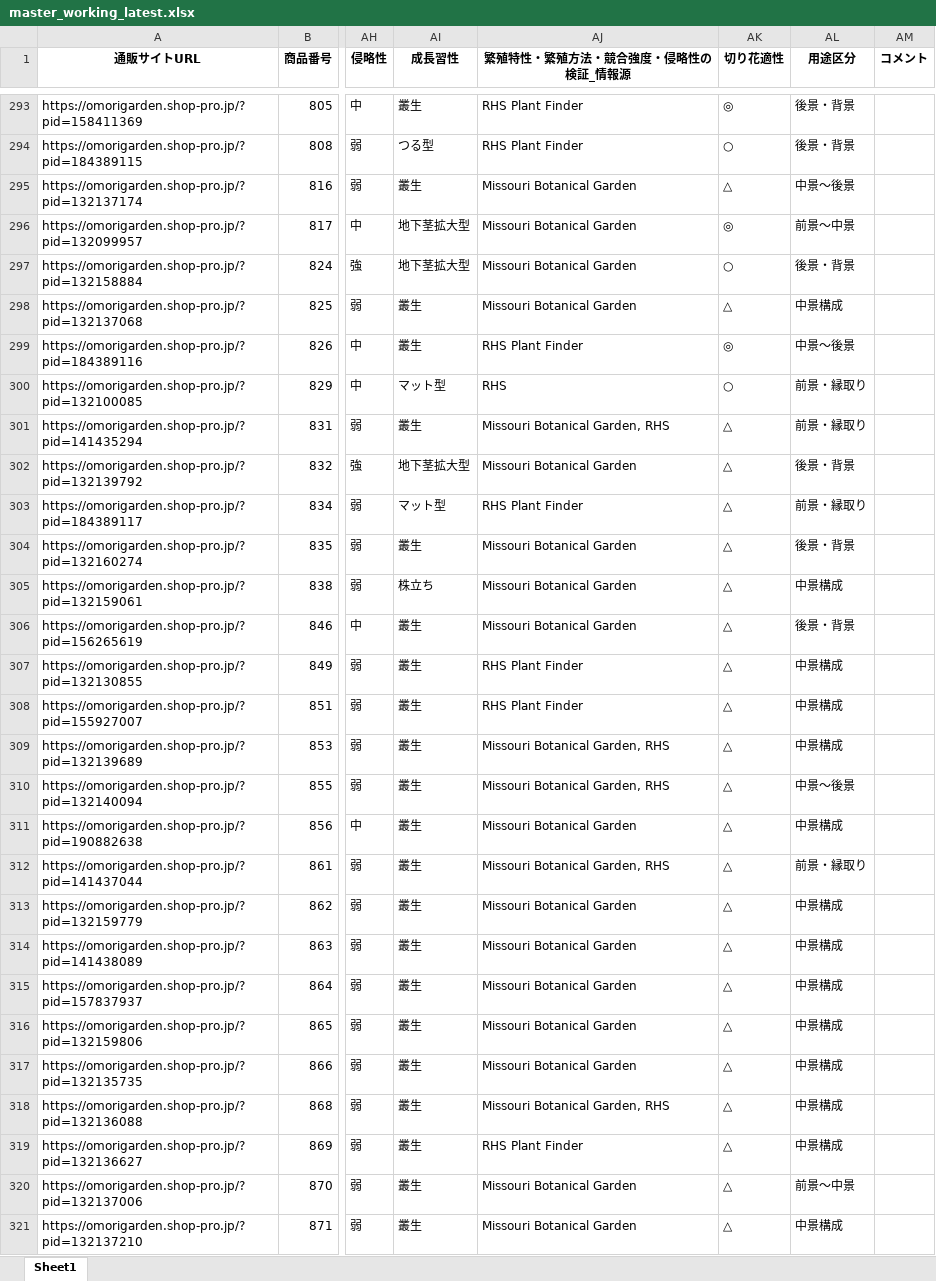
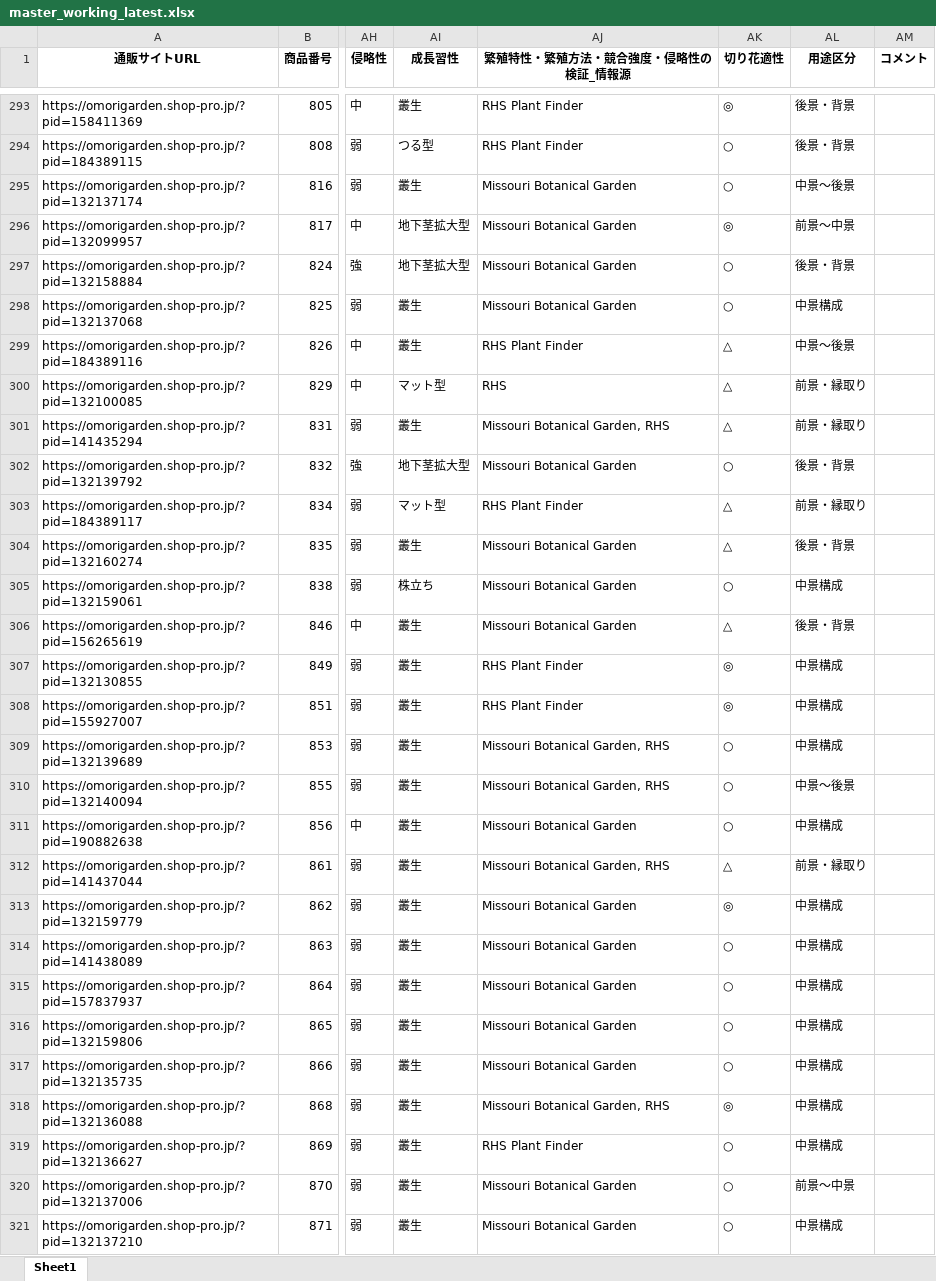
Before and after one commit to omorigarden2421-hash/sukkongrass-app, an Excel workbook: data-validation/_autopilot/master_working_latest.xlsx, sheet Sheet1, drawn as a sheet; only a part is shown, gaps mark what is left out; values as stored, in another font and other column widths than the file's, no borders; the diff covers the shown part only; the diff names each change by its address in the sheet, - before the commit and + after, or states it on an @@ line.

```diff
--- a/data-validation/_autopilot/master_working_latest.xlsx (sheet Sheet1)
+++ b/data-validation/_autopilot/master_working_latest.xlsx (sheet Sheet1)
-AK295 (切り花適性): △
+AK295 (切り花適性): ○
-AK298 (切り花適性): △
+AK298 (切り花適性): ○
-AK299 (切り花適性): ◎
+AK299 (切り花適性): △
-AK300 (切り花適性): ○
+AK300 (切り花適性): △
-AK302 (切り花適性): △
+AK302 (切り花適性): ○
-AK305 (切り花適性): △
+AK305 (切り花適性): ○
-AK307:AK308 (切り花適性): △
+AK307:AK308 (切り花適性): ◎
-AK309:AK311 (切り花適性): △
+AK309:AK311 (切り花適性): ○
-AK313 (切り花適性): △
+AK313 (切り花適性): ◎
-AK314:AK317 (切り花適性): △
+AK314:AK317 (切り花適性): ○
-AK318 (切り花適性): △
+AK318 (切り花適性): ◎
-AK319:AK321 (切り花適性): △
+AK319:AK321 (切り花適性): ○
```
Also changed, not shown: 154 edited cells elsewhere in this sheet, data-validation/_autopilot/宿根草マスタ_調査完了項目_赤塗り_latest.xlsx, 4 other files.
